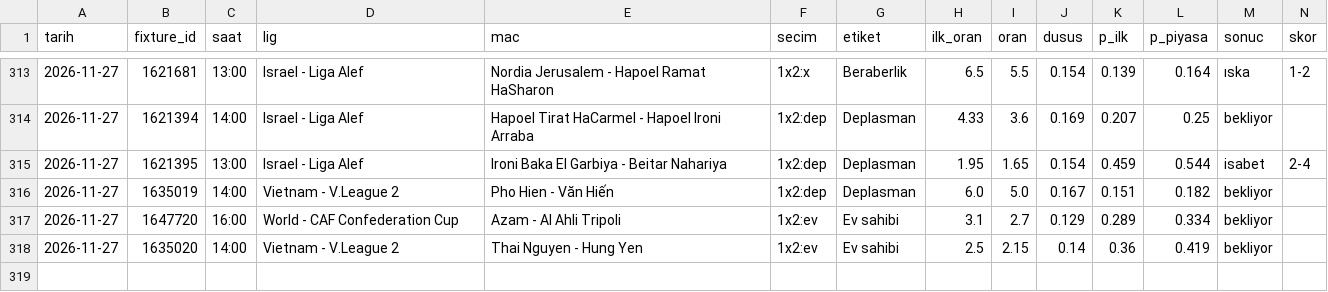
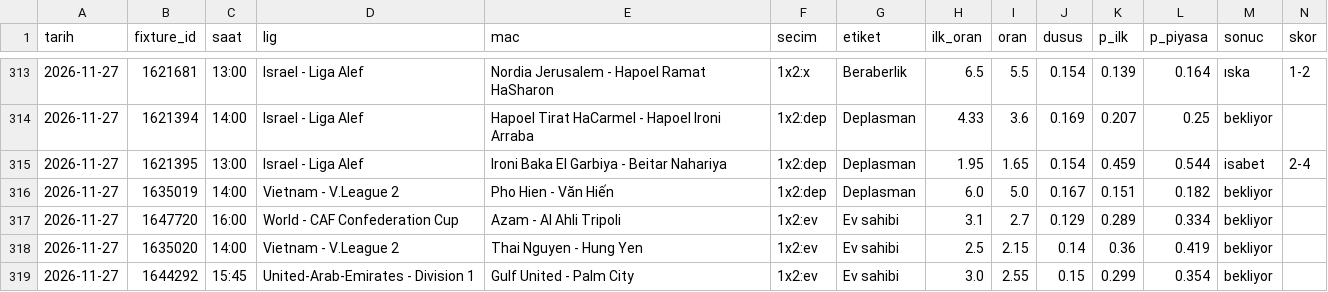
Before and after one commit to leaderofhorde1/Gol-Analizi, a CSV file: data/dususler.csv, drawn as a sheet; only a part is shown, gaps mark what is left out; rows hold the shown columns only; the diff names each change by its address in the sheet, - before the commit and + after, or states it on an @@ line.

```diff
--- a/data/dususler.csv
+++ b/data/dususler.csv
+row 319: 2026-11-27 | 1644292 | 15:45 | United-Arab-Emirates - Division 1 | Gulf United - Palm City | 1x2:ev | Ev sahibi | 3.0 | 2.55 | 0.15 | 0.299 | 0.354 | bekliyor
```
Also changed, not shown: 4 other files.
